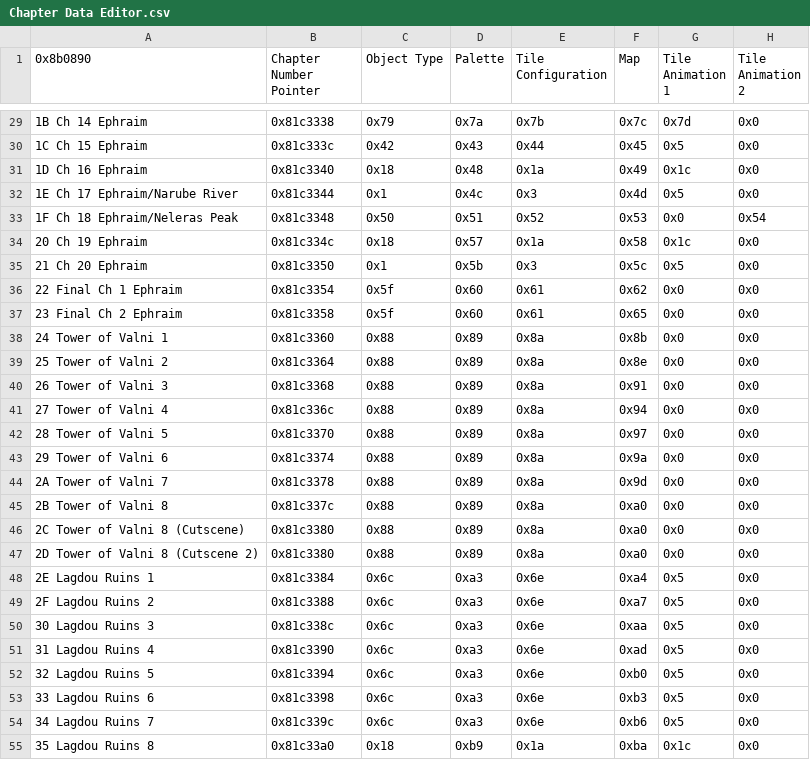
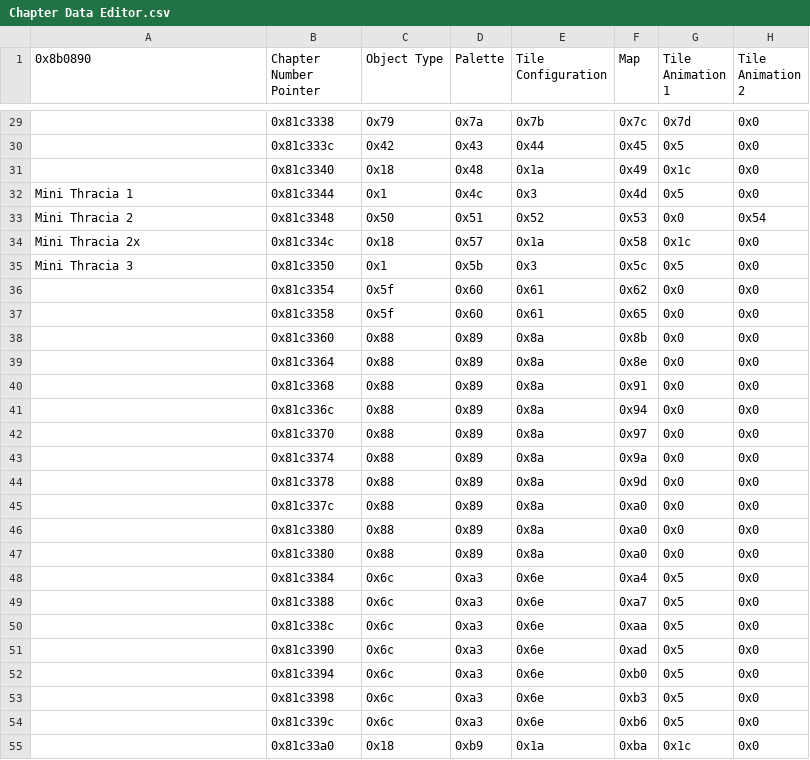
Before and after one commit to sme23/Whack, a CSV file: Tables/NMMs/Chapter data editor/Chapter Data Editor.csv, drawn as a sheet; only a part is shown, gaps mark what is left out; the diff covers the shown part only; the diff names each change by its address in the sheet, - before the commit and + after, or states it on an @@ line.

```diff
--- a/Tables/NMMs/Chapter data editor/Chapter Data Editor.csv
+++ b/Tables/NMMs/Chapter data editor/Chapter Data Editor.csv
-A29 (0x8b0890): 1B Ch 14 Ephraim
+A29 (0x8b0890): (empty)
-A30 (0x8b0890): 1C Ch 15 Ephraim
+A30 (0x8b0890): (empty)
-A31 (0x8b0890): 1D Ch 16 Ephraim
+A31 (0x8b0890): (empty)
-A32 (0x8b0890): 1E Ch 17 Ephraim/Narube River
+A32 (0x8b0890): Mini Thracia 1
-A33 (0x8b0890): 1F Ch 18 Ephraim/Neleras Peak
+A33 (0x8b0890): Mini Thracia 2
-A34 (0x8b0890): 20 Ch 19 Ephraim
+A34 (0x8b0890): Mini Thracia 2x
-A35 (0x8b0890): 21 Ch 20 Ephraim
+A35 (0x8b0890): Mini Thracia 3
-A36 (0x8b0890): 22 Final Ch 1 Ephraim
+A36 (0x8b0890): (empty)
-A37 (0x8b0890): 23 Final Ch 2 Ephraim
+A37 (0x8b0890): (empty)
-A38 (0x8b0890): 24 Tower of Valni 1
+A38 (0x8b0890): (empty)
-A39 (0x8b0890): 25 Tower of Valni 2
+A39 (0x8b0890): (empty)
-A40 (0x8b0890): 26 Tower of Valni 3
+A40 (0x8b0890): (empty)
-A41 (0x8b0890): 27 Tower of Valni 4
+A41 (0x8b0890): (empty)
-A42 (0x8b0890): 28 Tower of Valni 5
+A42 (0x8b0890): (empty)
-A43 (0x8b0890): 29 Tower of Valni 6
+A43 (0x8b0890): (empty)
-A44 (0x8b0890): 2A Tower of Valni 7
+A44 (0x8b0890): (empty)
-A45 (0x8b0890): 2B Tower of Valni 8
+A45 (0x8b0890): (empty)
-A46 (0x8b0890): 2C Tower of Valni 8 (Cutscene)
+A46 (0x8b0890): (empty)
-A47 (0x8b0890): 2D Tower of Valni 8 (Cutscene 2)
+A47 (0x8b0890): (empty)
-A48 (0x8b0890): 2E Lagdou Ruins 1
+A48 (0x8b0890): (empty)
-A49 (0x8b0890): 2F Lagdou Ruins 2
+A49 (0x8b0890): (empty)
-A50 (0x8b0890): 30 Lagdou Ruins 3
+A50 (0x8b0890): (empty)
-A51 (0x8b0890): 31 Lagdou Ruins 4
+A51 (0x8b0890): (empty)
-A52 (0x8b0890): 32 Lagdou Ruins 5
+A52 (0x8b0890): (empty)
-A53 (0x8b0890): 33 Lagdou Ruins 6
+A53 (0x8b0890): (empty)
-A54 (0x8b0890): 34 Lagdou Ruins 7
+A54 (0x8b0890): (empty)
-A55 (0x8b0890): 35 Lagdou Ruins 8
+A55 (0x8b0890): (empty)
```
Also changed, not shown: 52 edited cells elsewhere in this file, 19 other files.
